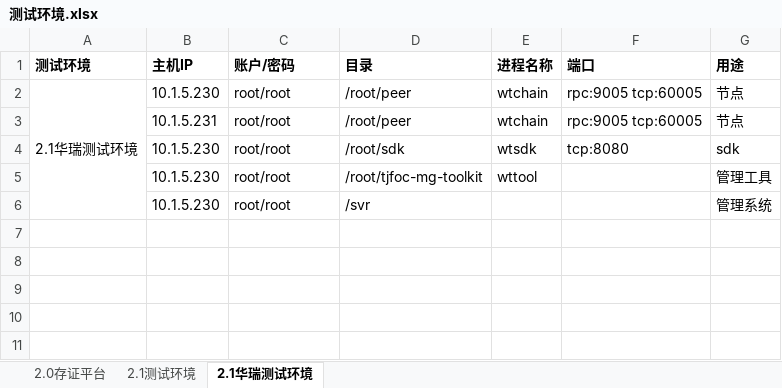
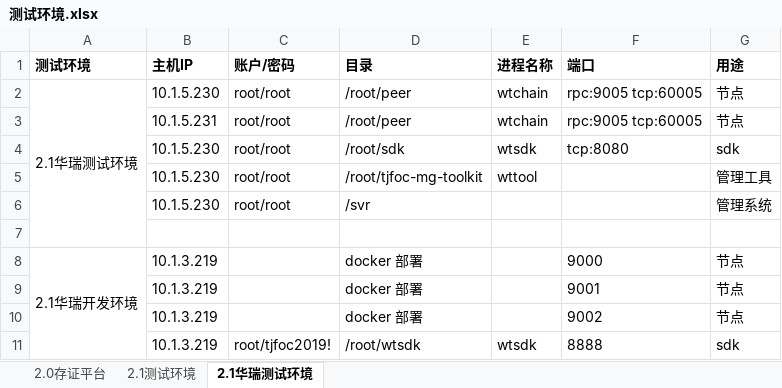
Before and after one commit to mxz-scott/tjfoc-test, an Excel workbook: 测试环境.xlsx, sheet 2.1华瑞测试环境, drawn as a sheet; values as stored, in another font and other column widths than the file's, no borders; the diff names each change by its address in the sheet, - before the commit and + after, or states it on an @@ line.

```diff
--- a/测试环境.xlsx (sheet 2.1华瑞测试环境)
+++ b/测试环境.xlsx (sheet 2.1华瑞测试环境)
+row 7: (empty)
+row 8: 2.1华瑞开发环境 | 10.1.3.219 |  | docker 部署 |  | 9000 | 节点
+row 9:  | 10.1.3.219 |  | docker 部署 |  | 9001 | 节点
+row 10:  | 10.1.3.219 |  | docker 部署 |  | 9002 | 节点
+row 11:  | 10.1.3.219 | root/tjfoc2019! | /root/wtsdk | wtsdk | 8888 | sdk
```
Also changed, not shown: sheet 2.1测试环境, 4 other files.
